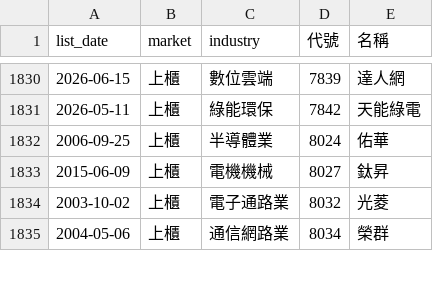
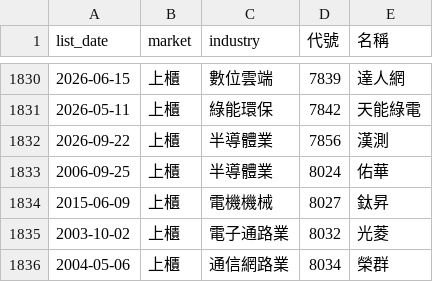
Before and after one commit to ckc216/lohas-stock, a CSV file: data/stock_ticker.csv, drawn as a sheet; only a part is shown, gaps mark what is left out.

```diff
--- a/data/stock_ticker.csv
+++ b/data/stock_ticker.csv
@@ -1831,2 +1831,3 @@
 2026-05-11,上櫃,綠能環保,7842,天能綠電
+2026-09-22,上櫃,半導體業,7856,漢測
 2006-09-25,上櫃,半導體業,8024,佑華
```
